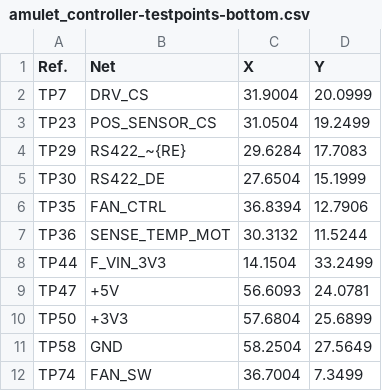
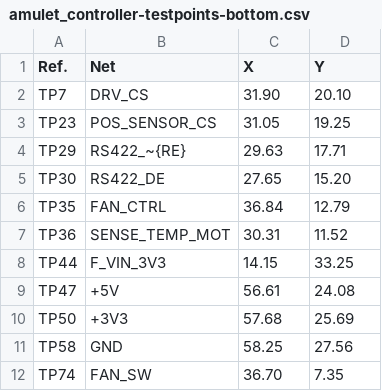
Before and after one commit to nguyen-v/amulet_controller_kibot, a CSV file: Testing/Testpoints/amulet_controller-testpoints-bottom.csv, drawn as a sheet.

```diff
--- a/Testing/Testpoints/amulet_controller-testpoints-bottom.csv
+++ b/Testing/Testpoints/amulet_controller-testpoints-bottom.csv
@@ -1,12 +1,12 @@
 Ref.,Net,X,Y
-TP7,DRV_CS,31.9004,20.0999
-TP23,POS_SENSOR_CS,31.0504,19.2499
-TP29,RS422_~{RE},29.6284,17.7083
-TP30,RS422_DE,27.6504,15.1999
-TP35,FAN_CTRL,36.8394,12.7906
-TP36,SENSE_TEMP_MOT,30.3132,11.5244
-TP44,F_VIN_3V3,14.1504,33.2499
-TP47,+5V,56.6093,24.0781
-TP50,+3V3,57.6804,25.6899
-TP58,GND,58.2504,27.5649
-TP74,FAN_SW,36.7004,7.3499
+TP7,DRV_CS,31.90,20.10
+TP23,POS_SENSOR_CS,31.05,19.25
+TP29,RS422_~{RE},29.63,17.71
+TP30,RS422_DE,27.65,15.20
+TP35,FAN_CTRL,36.84,12.79
+TP36,SENSE_TEMP_MOT,30.31,11.52
+TP44,F_VIN_3V3,14.15,33.25
+TP47,+5V,56.61,24.08
+TP50,+3V3,57.68,25.69
+TP58,GND,58.25,27.56
+TP74,FAN_SW,36.70,7.35
```
Also changed, not shown: Testing/Testpoints/amulet_controller-testpoints-top.csv, 10 other files.
